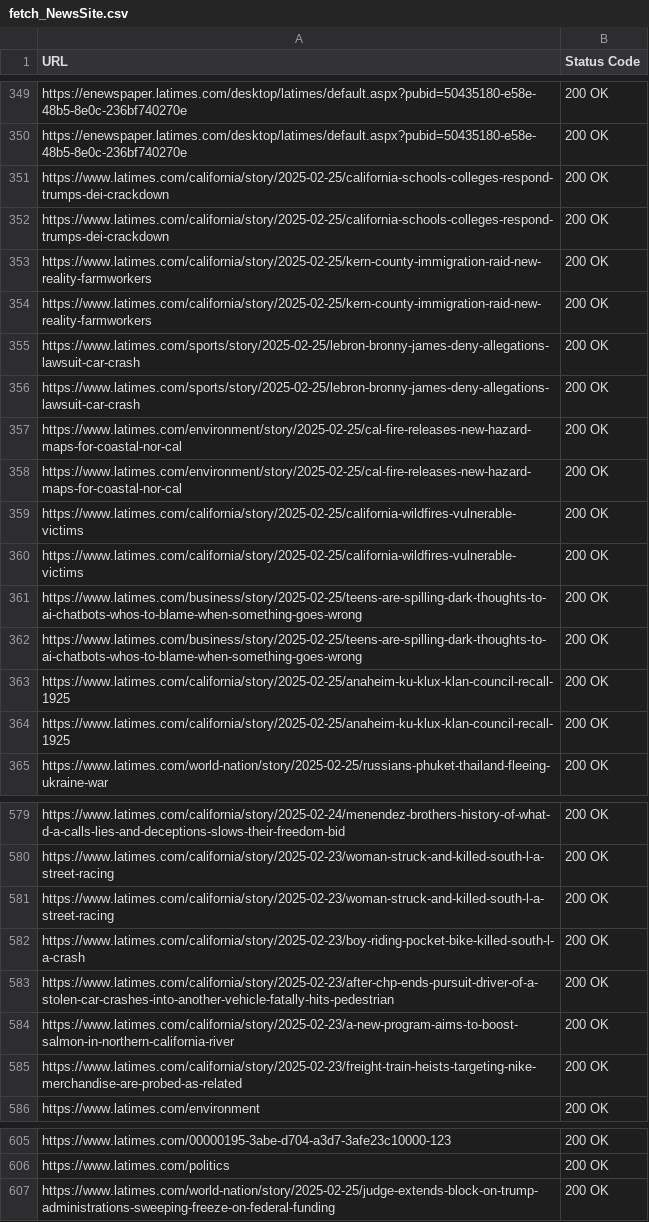
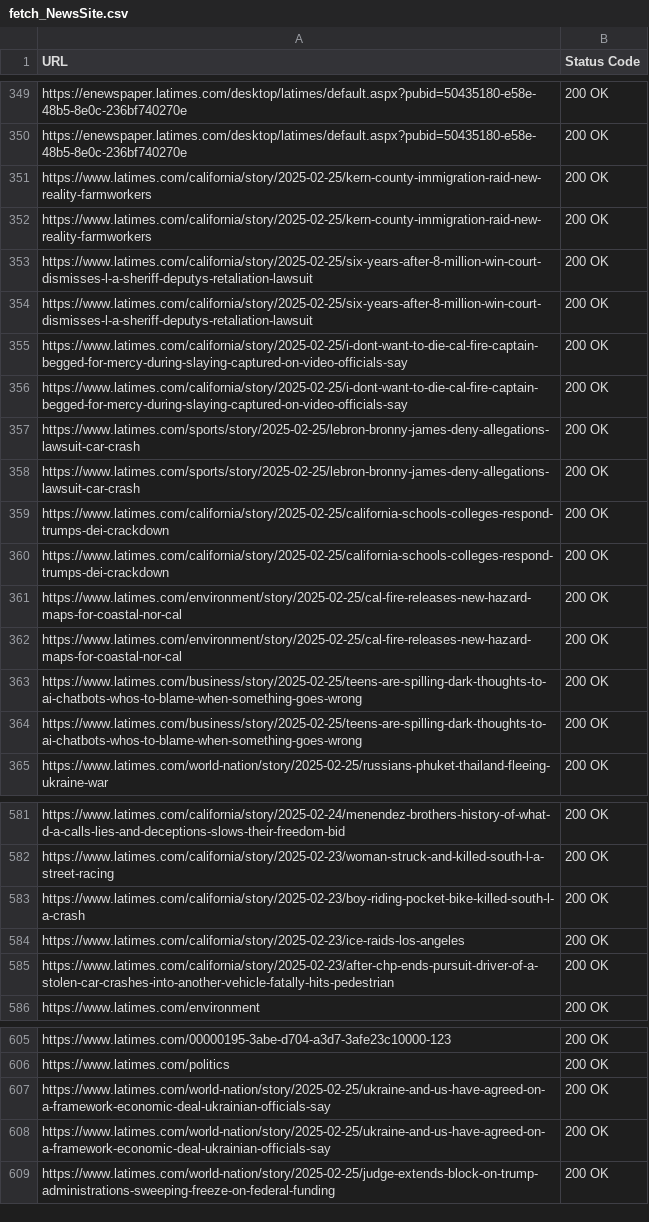
Before and after one commit to nitzansaar/Rust-Web-Crawler, a CSV file: fetch_NewsSite.csv, drawn as a sheet; only a part is shown, gaps mark what is left out; the diff covers the shown part only.

```diff
--- a/fetch_NewsSite.csv
+++ b/fetch_NewsSite.csv
@@ -350,16 +350,16 @@ https://enewspaper.latimes.com/desktop/latimes/default.aspx?pubid=50435180-e58e-
 https://enewspaper.latimes.com/desktop/latimes/default.aspx?pubid=50435180-e58e-48b5-8e0c-236bf740270e,200 OK
+https://www.latimes.com/california/story/2025-02-25/kern-county-immigration-raid-new-reality-farmworkers,200 OK
+https://www.latimes.com/california/story/2025-02-25/kern-county-immigration-raid-new-reality-farmworkers,200 OK
+https://www.latimes.com/california/story/2025-02-25/six-years-after-8-million-win-court-dismisses-l-a-sheriff-deputys-retaliation-lawsuit,200 OK
+https://www.latimes.com/california/story/2025-02-25/six-years-after-8-million-win-court-dismisses-l-a-sheriff-deputys-retaliation-lawsuit,200 OK
+https://www.latimes.com/california/story/2025-02-25/i-dont-want-to-die-cal-fire-captain-begged-for-mercy-during-slaying-captured-on-video-officials-say,200 OK
+https://www.latimes.com/california/story/2025-02-25/i-dont-want-to-die-cal-fire-captain-begged-for-mercy-during-slaying-captured-on-video-officials-say,200 OK
+https://www.latimes.com/sports/story/2025-02-25/lebron-bronny-james-deny-allegations-lawsuit-car-crash,200 OK
+https://www.latimes.com/sports/story/2025-02-25/lebron-bronny-james-deny-allegations-lawsuit-car-crash,200 OK
 https://www.latimes.com/california/story/2025-02-25/california-schools-colleges-respond-trumps-dei-crackdown,200 OK
 https://www.latimes.com/california/story/2025-02-25/california-schools-colleges-respond-trumps-dei-crackdown,200 OK
-https://www.latimes.com/california/story/2025-02-25/kern-county-immigration-raid-new-reality-farmworkers,200 OK
-https://www.latimes.com/california/story/2025-02-25/kern-county-immigration-raid-new-reality-farmworkers,200 OK
-https://www.latimes.com/sports/story/2025-02-25/lebron-bronny-james-deny-allegations-lawsuit-car-crash,200 OK
-https://www.latimes.com/sports/story/2025-02-25/lebron-bronny-james-deny-allegations-lawsuit-car-crash,200 OK
 https://www.latimes.com/environment/story/2025-02-25/cal-fire-releases-new-hazard-maps-for-coastal-nor-cal,200 OK
 https://www.latimes.com/environment/story/2025-02-25/cal-fire-releases-new-hazard-maps-for-coastal-nor-cal,200 OK
-https://www.latimes.com/california/story/2025-02-25/california-wildfires-vulnerable-victims,200 OK
-https://www.latimes.com/california/story/2025-02-25/california-wildfires-vulnerable-victims,200 OK
 https://www.latimes.com/business/story/2025-02-25/teens-are-spilling-dark-thoughts-to-ai-chatbots-whos-to-blame-when-something-goes-wrong,200 OK
 https://www.latimes.com/business/story/2025-02-25/teens-are-spilling-dark-thoughts-to-ai-chatbots-whos-to-blame-when-something-goes-wrong,200 OK
-https://www.latimes.com/california/story/2025-02-25/anaheim-ku-klux-klan-council-recall-1925,200 OK
-https://www.latimes.com/california/story/2025-02-25/anaheim-ku-klux-klan-council-recall-1925,200 OK
 https://www.latimes.com/world-nation/story/2025-02-25/russians-phuket-thailand-fleeing-ukraine-war,200 OK
@@ -580,7 +582,5 @@ https://www.latimes.com/california/story/2025-02-24/menendez-brothers-history-of
 https://www.latimes.com/california/story/2025-02-23/woman-struck-and-killed-south-l-a-street-racing,200 OK
-https://www.latimes.com/california/story/2025-02-23/woman-struck-and-killed-south-l-a-street-racing,200 OK
 https://www.latimes.com/california/story/2025-02-23/boy-riding-pocket-bike-killed-south-l-a-crash,200 OK
+https://www.latimes.com/california/story/2025-02-23/ice-raids-los-angeles,200 OK
 https://www.latimes.com/california/story/2025-02-23/after-chp-ends-pursuit-driver-of-a-stolen-car-crashes-into-another-vehicle-fatally-hits-pedestrian,200 OK
-https://www.latimes.com/california/story/2025-02-23/a-new-program-aims-to-boost-salmon-in-northern-california-river,200 OK
-https://www.latimes.com/california/story/2025-02-23/freight-train-heists-targeting-nike-merchandise-are-probed-as-related,200 OK
 https://www.latimes.com/environment,200 OK
@@ -606,2 +606,4 @@ https://www.latimes.com/00000195-3abe-d704-a3d7-3afe23c10000-123,200 OK
 https://www.latimes.com/politics,200 OK
+https://www.latimes.com/world-nation/story/2025-02-25/ukraine-and-us-have-agreed-on-a-framework-economic-deal-ukrainian-officials-say,200 OK
+https://www.latimes.com/world-nation/story/2025-02-25/ukraine-and-us-have-agreed-on-a-framework-economic-deal-ukrainian-officials-say,200 OK
 https://www.latimes.com/world-nation/story/2025-02-25/judge-extends-block-on-trump-administrations-sweeping-freeze-on-federal-funding,200 OK
```
Also changed, not shown: 1 added row, 3 removed rows, 3 moved rows and 16 edited cells elsewhere in this file, 3 other files.
